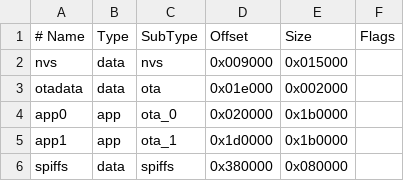
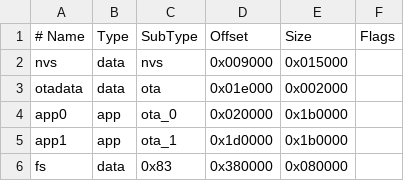
Before and after one commit to robdobsn/ScaderESP32, a CSV file: systypes/LightScader/partitions.csv, drawn as a sheet.

```diff
--- a/systypes/LightScader/partitions.csv
+++ b/systypes/LightScader/partitions.csv
@@ -5,2 +5,2 @@ app0,     app,  ota_0,   0x020000,  0x1b0000,
 app1,     app,  ota_1,   0x1d0000,  0x1b0000,
-spiffs,   data, spiffs,  0x380000,  0x080000,
+fs,       data, 0x83,    0x380000,  0x080000,
```
Also changed, not shown: systypes/Scader/partitions.csv, systypes/ShadesScader/partitions.csv, 45 other files.
